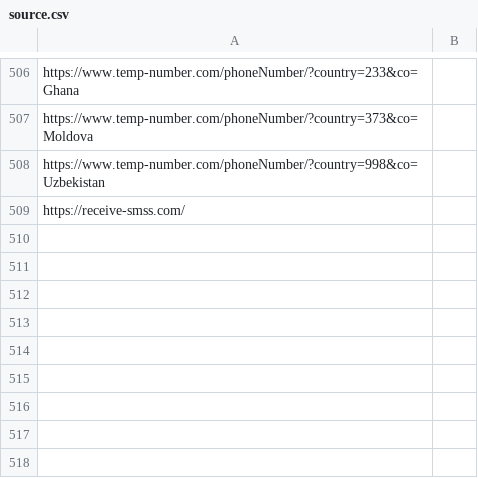
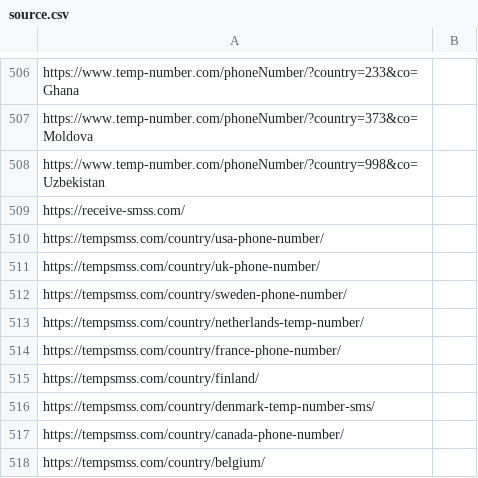
Before and after one commit to iP1SMS/disposable-phone-numbers, a CSV file: source.csv, drawn as a sheet; only a part is shown, gaps mark what is left out.

Commit message:
add tempsmss

```diff
--- a/source.csv
+++ b/source.csv
@@ -509 +509,10 @@ https://www.temp-number.com/phoneNumber/?country=998&co=Uzbekistan
 https://receive-smss.com/
+https://tempsmss.com/country/usa-phone-number/
+https://tempsmss.com/country/uk-phone-number/
+https://tempsmss.com/country/sweden-phone-number/
+https://tempsmss.com/country/netherlands-temp-number/
+https://tempsmss.com/country/france-phone-number/
+https://tempsmss.com/country/finland/
+https://tempsmss.com/country/denmark-temp-number-sms/
+https://tempsmss.com/country/canada-phone-number/
+https://tempsmss.com/country/belgium/
```
